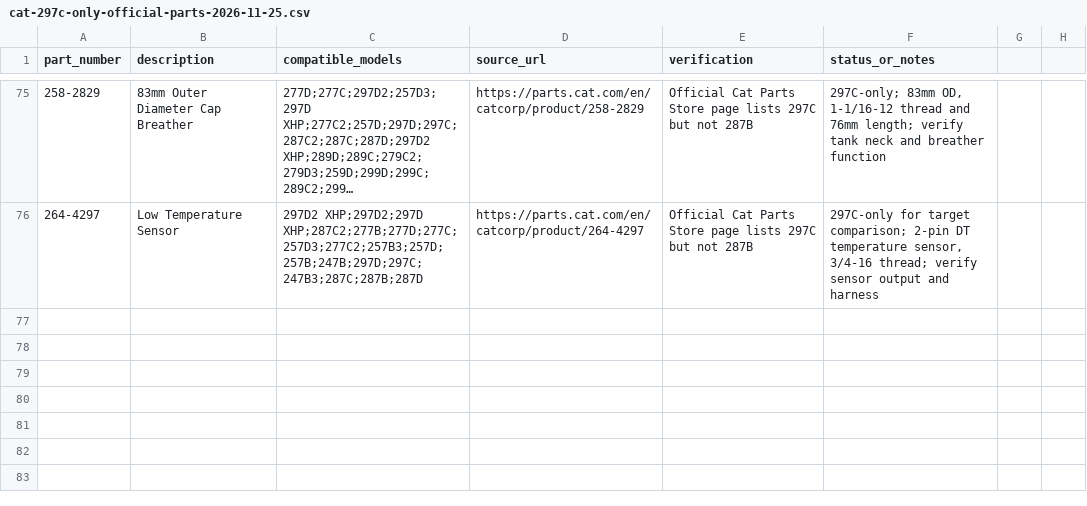
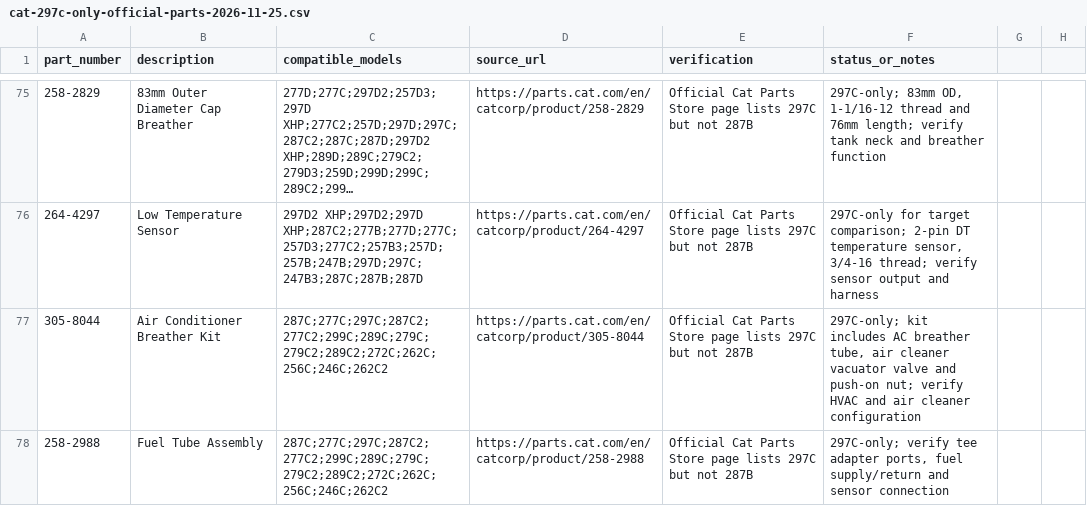
Before and after one commit to saeed860/Amoot-Machine, a CSV file: data/cat-297c-only-official-parts-2026-11-25.csv, drawn as a sheet; only a part is shown, gaps mark what is left out; long unchanged cells end in …; the diff names each change by its address in the sheet, - before the commit and + after, or states it on an @@ line.

Commit message:
catalog: add 305-8044 and 258-2988 297C-only records

```diff
--- a/data/cat-297c-only-official-parts-2026-11-25.csv
+++ b/data/cat-297c-only-official-parts-2026-11-25.csv
+row 77: 305-8044 | Air Conditioner Breather Kit | 287C;277C;297C;287C2;277C2;299C;289C;279C;279C2;289C2;272C;262C;256C;246C;262C2 | https://parts.cat.com/en/catcorp/product/305-8044 | Official Cat Parts Store page lists 297C but not 287B | 297C-only; kit includes AC breather tube, air cleaner vacuator valve and push-on nut; verify HVAC and air cleaner configuration
+row 78: 258-2988 | Fuel Tube Assembly | 287C;277C;297C;287C2;277C2;299C;289C;279C;279C2;289C2;272C;262C;256C;246C;262C2 | https://parts.cat.com/en/catcorp/product/258-2988 | Official Cat Parts Store page lists 297C but not 287B | 297C-only; verify tee adapter ports, fuel supply/return and sensor connection
```
